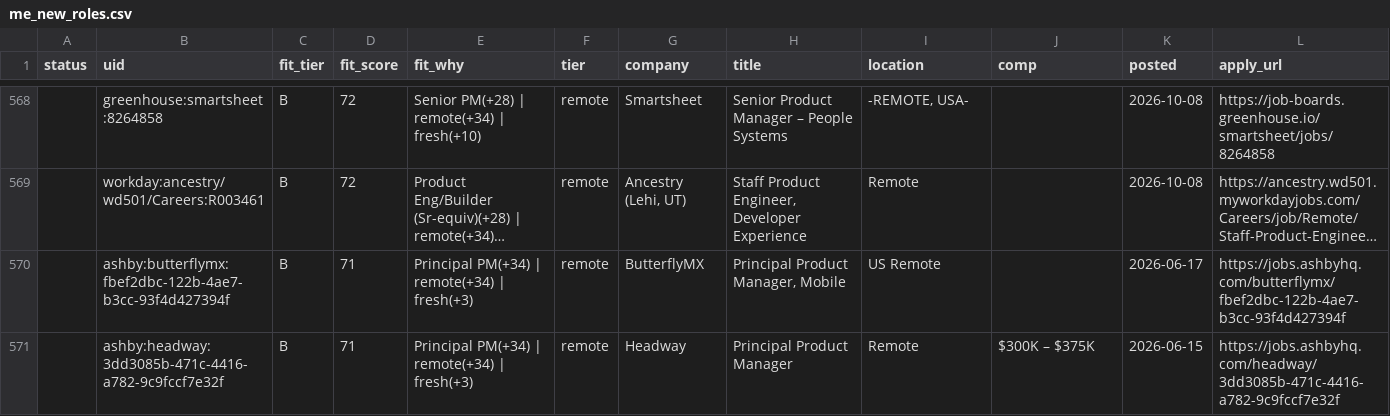
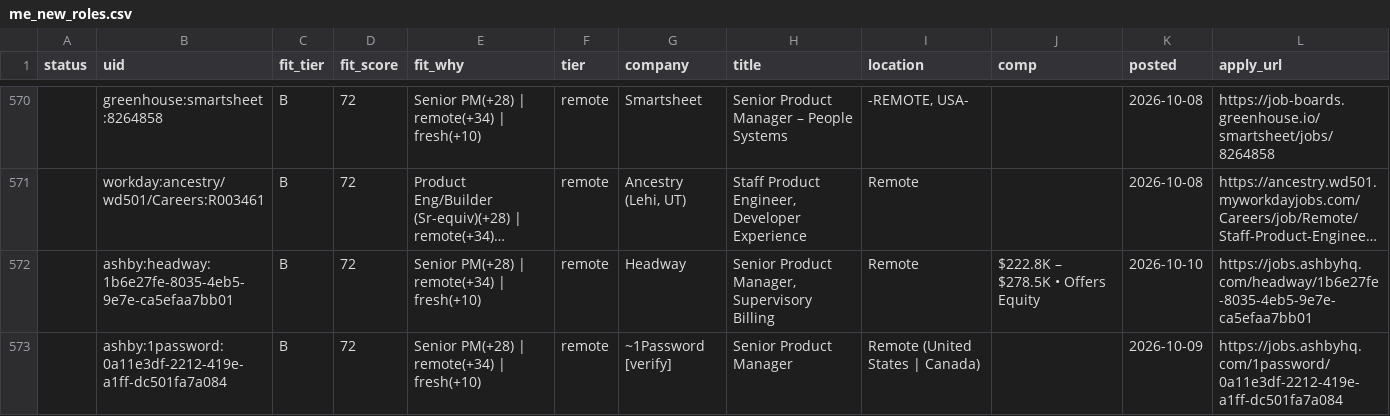
Before and after one commit to tyler-aston/jobsearch-starter, a CSV file: out/me_new_roles.csv, drawn as a sheet; only a part is shown, gaps mark what is left out; the shorter side is filled out with more unchanged rows; long unchanged cells end in …; the diff covers the shown part only; the diff names each change by its address in the sheet, - before the commit and + after, or states it on an @@ line.

```diff
--- a/out/me_new_roles.csv
+++ b/out/me_new_roles.csv
+row 572:  | ashby:headway:1b6e27fe-8035-4eb5-9e7e-ca5efaa7bb01 | B | 72 | Senior PM(+28) | remote(+34) | fresh(+10) | remote | Headway | Senior Product Manager, Supervisory Billing | Remote | $222.8K – $278.5K • Offers Equity | 2026-10-10 | https://jobs.ashbyhq.com/headway/1b6e27fe-8035-4eb5-9e7e-ca5efaa7bb01
+row 573:  | ashby:1password:0a11e3df-2212-419e-a1ff-dc501fa7a084 | B | 72 | Senior PM(+28) | remote(+34) | fresh(+10) | remote | ~1Password [verify] | Senior Product Manager | Remote (United States | Canada) |  | 2026-10-09 | https://jobs.ashbyhq.com/1password/0a11e3df-2212-419e-a1ff-dc501fa7a084
```
Also changed, not shown: 12 added rows and 3 edited cells elsewhere in this file, 1 other file.
